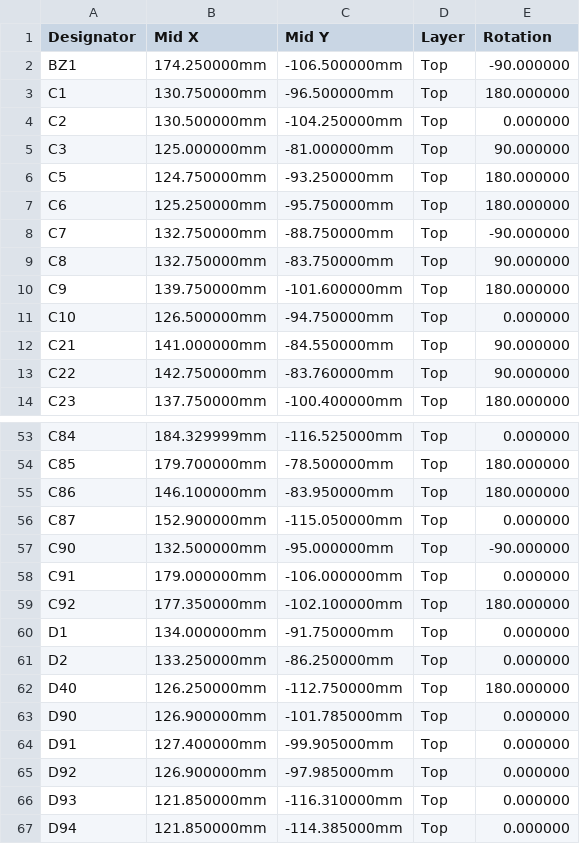
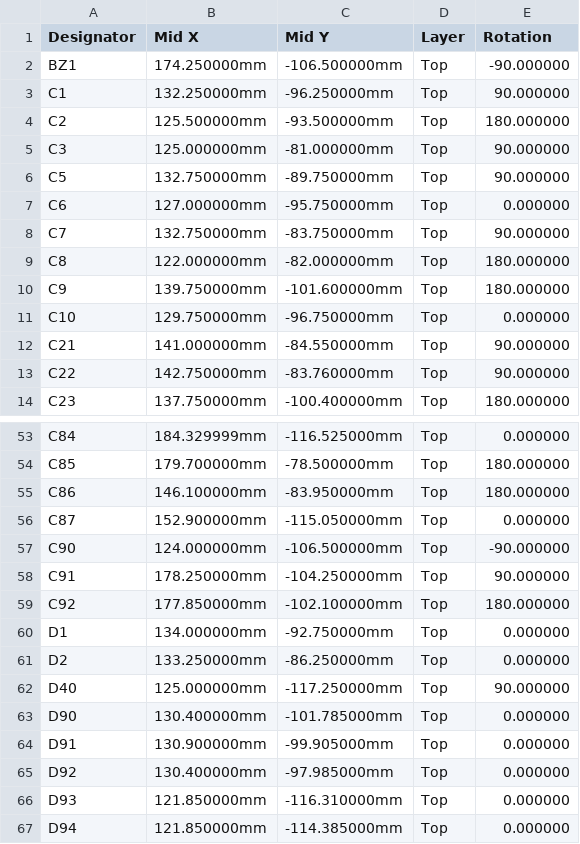
Before and after one commit to Tokoro0917/KOGUMA-Mk4, a CSV file: hardware/kicad/KOGUMA-Mk4_t24/cpl_t24.csv, drawn as a sheet; only a part is shown, gaps mark what is left out; the diff covers the shown part only.

```diff
--- a/hardware/kicad/KOGUMA-Mk4_t24/cpl_t24.csv
+++ b/hardware/kicad/KOGUMA-Mk4_t24/cpl_t24.csv
@@ -2,11 +2,11 @@ Designator,Mid X,Mid Y,Layer,Rotation
 BZ1,174.250000mm,-106.500000mm,Top,-90.000000
-C1,130.750000mm,-96.500000mm,Top,180.000000
-C2,130.500000mm,-104.250000mm,Top,0.000000
+C1,132.250000mm,-96.250000mm,Top,90.000000
+C2,125.500000mm,-93.500000mm,Top,180.000000
 C3,125.000000mm,-81.000000mm,Top,90.000000
-C5,124.750000mm,-93.250000mm,Top,180.000000
-C6,125.250000mm,-95.750000mm,Top,180.000000
-C7,132.750000mm,-88.750000mm,Top,-90.000000
-C8,132.750000mm,-83.750000mm,Top,90.000000
+C5,132.750000mm,-89.750000mm,Top,90.000000
+C6,127.000000mm,-95.750000mm,Top,0.000000
+C7,132.750000mm,-83.750000mm,Top,90.000000
+C8,122.000000mm,-82.000000mm,Top,180.000000
 C9,139.750000mm,-101.600000mm,Top,180.000000
-C10,126.500000mm,-94.750000mm,Top,0.000000
+C10,129.750000mm,-96.750000mm,Top,0.000000
 C21,141.000000mm,-84.550000mm,Top,90.000000
@@ -56,11 +56,11 @@ C86,146.100000mm,-83.950000mm,Top,180.000000
 C87,152.900000mm,-115.050000mm,Top,0.000000
-C90,132.500000mm,-95.000000mm,Top,-90.000000
-C91,179.000000mm,-106.000000mm,Top,0.000000
-C92,177.350000mm,-102.100000mm,Top,180.000000
-D1,134.000000mm,-91.750000mm,Top,0.000000
+C90,124.000000mm,-106.500000mm,Top,-90.000000
+C91,178.250000mm,-104.250000mm,Top,90.000000
+C92,177.850000mm,-102.100000mm,Top,180.000000
+D1,134.000000mm,-92.750000mm,Top,0.000000
 D2,133.250000mm,-86.250000mm,Top,0.000000
-D40,126.250000mm,-112.750000mm,Top,180.000000
-D90,126.900000mm,-101.785000mm,Top,0.000000
-D91,127.400000mm,-99.905000mm,Top,0.000000
-D92,126.900000mm,-97.985000mm,Top,0.000000
+D40,125.000000mm,-117.250000mm,Top,90.000000
+D90,130.400000mm,-101.785000mm,Top,0.000000
+D91,130.900000mm,-99.905000mm,Top,0.000000
+D92,130.400000mm,-97.985000mm,Top,0.000000
 D93,121.850000mm,-116.310000mm,Top,0.000000
```
Also changed, not shown: 25 edited cells elsewhere in this file, 9 other files.
